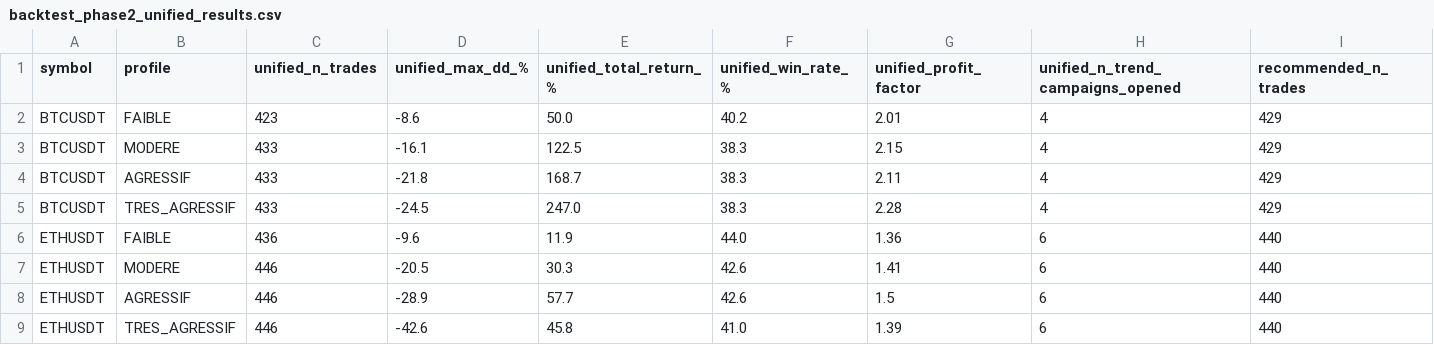
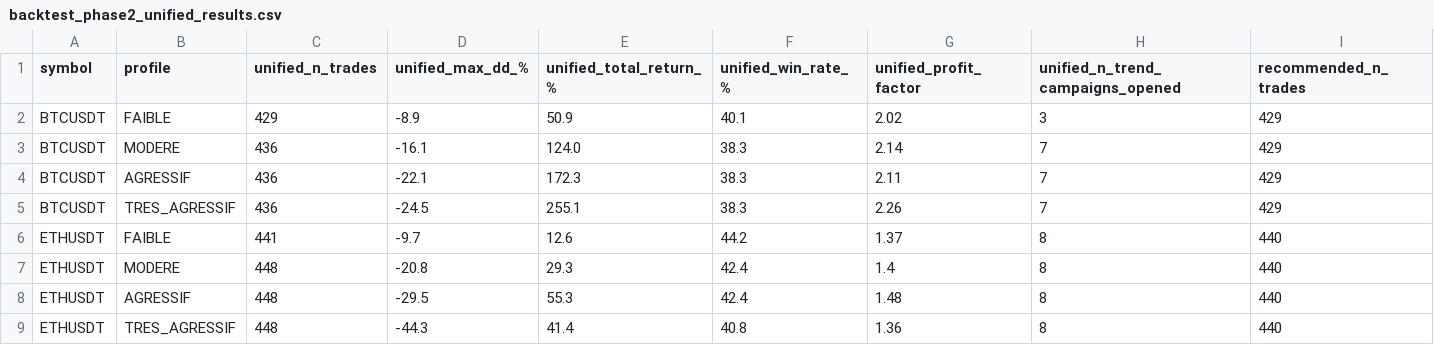
Before and after one commit to emilesbr/emile, a CSV file: code/backtest_phase2_unified_results.csv, drawn as a sheet; only a part is shown; the diff covers the shown part only; the diff names each change by its address in the sheet, - before the commit and + after, or states it on an @@ line.

```diff
--- a/code/backtest_phase2_unified_results.csv
+++ b/code/backtest_phase2_unified_results.csv
-C2 (unified_n_trades): 423
+C2 (unified_n_trades): 429
-D2 (unified_max_dd_%): -8.6
+D2 (unified_max_dd_%): -8.9
-E2 (unified_total_return_%): 50.0
+E2 (unified_total_return_%): 50.9
-F2 (unified_win_rate_%): 40.2
+F2 (unified_win_rate_%): 40.1
-G2 (unified_profit_factor): 2.01
+G2 (unified_profit_factor): 2.02
-H2 (unified_n_trend_campaigns_opened): 4
+H2 (unified_n_trend_campaigns_opened): 3
-C3:C5 (unified_n_trades): 433
+C3:C5 (unified_n_trades): 436
-E3 (unified_total_return_%): 122.5
+E3 (unified_total_return_%): 124.0
-G3 (unified_profit_factor): 2.15
+G3 (unified_profit_factor): 2.14
-H3:H5 (unified_n_trend_campaigns_opened): 4
+H3:H5 (unified_n_trend_campaigns_opened): 7
-D4 (unified_max_dd_%): -21.8
+D4 (unified_max_dd_%): -22.1
-E4 (unified_total_return_%): 168.7
+E4 (unified_total_return_%): 172.3
-E5 (unified_total_return_%): 247.0
+E5 (unified_total_return_%): 255.1
-G5 (unified_profit_factor): 2.28
+G5 (unified_profit_factor): 2.26
-C6 (unified_n_trades): 436
+C6 (unified_n_trades): 441
-D6 (unified_max_dd_%): -9.6
+D6 (unified_max_dd_%): -9.7
-E6 (unified_total_return_%): 11.9
+E6 (unified_total_return_%): 12.6
-F6 (unified_win_rate_%): 44.0
+F6 (unified_win_rate_%): 44.2
-G6 (unified_profit_factor): 1.36
+G6 (unified_profit_factor): 1.37
-H6:H9 (unified_n_trend_campaigns_opened): 6
+H6:H9 (unified_n_trend_campaigns_opened): 8
-C7:C9 (unified_n_trades): 446
+C7:C9 (unified_n_trades): 448
-D7 (unified_max_dd_%): -20.5
+D7 (unified_max_dd_%): -20.8
-E7 (unified_total_return_%): 30.3
+E7 (unified_total_return_%): 29.3
-F7:F8 (unified_win_rate_%): 42.6
+F7:F8 (unified_win_rate_%): 42.4
-G7 (unified_profit_factor): 1.41
+G7 (unified_profit_factor): 1.4
-D8 (unified_max_dd_%): -28.9
+D8 (unified_max_dd_%): -29.5
-E8 (unified_total_return_%): 57.7
+E8 (unified_total_return_%): 55.3
-G8 (unified_profit_factor): 1.5
+G8 (unified_profit_factor): 1.48
-D9 (unified_max_dd_%): -42.6
+D9 (unified_max_dd_%): -44.3
-E9 (unified_total_return_%): 45.8
+E9 (unified_total_return_%): 41.4
-F9 (unified_win_rate_%): 41.0
+F9 (unified_win_rate_%): 40.8
-G9 (unified_profit_factor): 1.39
+G9 (unified_profit_factor): 1.36
```
Also changed, not shown: 42 edited cells elsewhere in this file, 6 other files.
